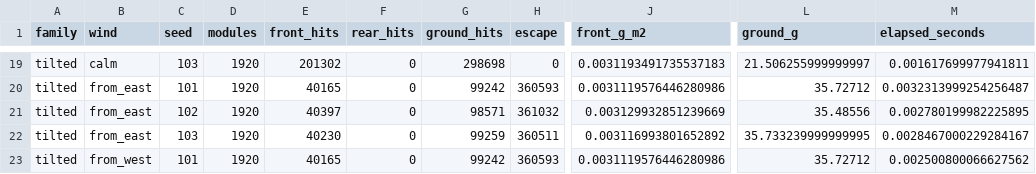
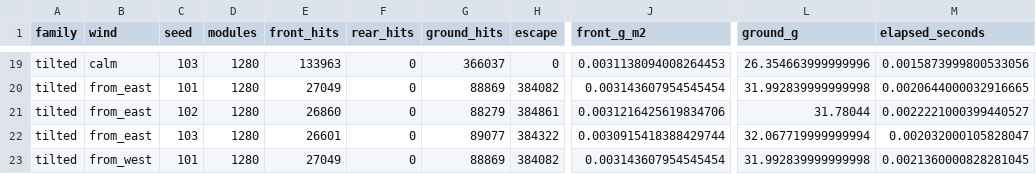
Before and after one commit to navicoby/navicoby.github.io, a CSV file: vertical-pv/data/warp_soiling_results.csv, drawn as a sheet; only a part is shown, gaps mark what is left out; the diff covers the shown part only; the diff names each change by its address in the sheet, - before the commit and + after, or states it on an @@ line.

```diff
--- a/vertical-pv/data/warp_soiling_results.csv
+++ b/vertical-pv/data/warp_soiling_results.csv
-D19:D23 (modules): 1920
+D19:D23 (modules): 1280
-E19 (front_hits): 201302
+E19 (front_hits): 133963
-G19 (ground_hits): 298698
+G19 (ground_hits): 366037
-J19 (front_g_m2): 0.0031193491735537183
+J19 (front_g_m2): 0.0031138094008264453
-L19 (ground_g): 21.506255999999997
+L19 (ground_g): 26.354663999999996
-M19 (elapsed_seconds): 0.001617699977941811
+M19 (elapsed_seconds): 0.0015873999800533056
-E20 (front_hits): 40165
+E20 (front_hits): 27049
-G20 (ground_hits): 99242
+G20 (ground_hits): 88869
-H20 (escape): 360593
+H20 (escape): 384082
-J20 (front_g_m2): 0.0031119576446280986
+J20 (front_g_m2): 0.003143607954545454
-L20 (ground_g): 35.72712
+L20 (ground_g): 31.992839999999998
-M20 (elapsed_seconds): 0.0032313999254256487
+M20 (elapsed_seconds): 0.0020644000032916665
-E21 (front_hits): 40397
+E21 (front_hits): 26860
-G21 (ground_hits): 98571
+G21 (ground_hits): 88279
-H21 (escape): 361032
+H21 (escape): 384861
-J21 (front_g_m2): 0.003129932851239669
+J21 (front_g_m2): 0.0031216425619834706
-L21 (ground_g): 35.48556
+L21 (ground_g): 31.78044
-M21 (elapsed_seconds): 0.002780199982225895
+M21 (elapsed_seconds): 0.0022221000399440527
-E22 (front_hits): 40230
+E22 (front_hits): 26601
-G22 (ground_hits): 99259
+G22 (ground_hits): 89077
-H22 (escape): 360511
+H22 (escape): 384322
-J22 (front_g_m2): 0.003116993801652892
+J22 (front_g_m2): 0.0030915418388429744
-L22 (ground_g): 35.733239999999995
+L22 (ground_g): 32.067719999999994
-M22 (elapsed_seconds): 0.0028467000229284167
+M22 (elapsed_seconds): 0.002032000105828047
-E23 (front_hits): 40165
+E23 (front_hits): 27049
-G23 (ground_hits): 99242
+G23 (ground_hits): 88869
-H23 (escape): 360593
+H23 (escape): 384082
-J23 (front_g_m2): 0.0031119576446280986
+J23 (front_g_m2): 0.003143607954545454
-L23 (ground_g): 35.72712
+L23 (ground_g): 31.992839999999998
-M23 (elapsed_seconds): 0.002500800066627562
+M23 (elapsed_seconds): 0.0021360000828281045
```
Also changed, not shown: 128 edited cells elsewhere in this file, vertical-pv/data/no_cleaning_10year_checkpoints.csv, vertical-pv/data/no_cleaning_10year_sensitivity.csv, 56 other files.
